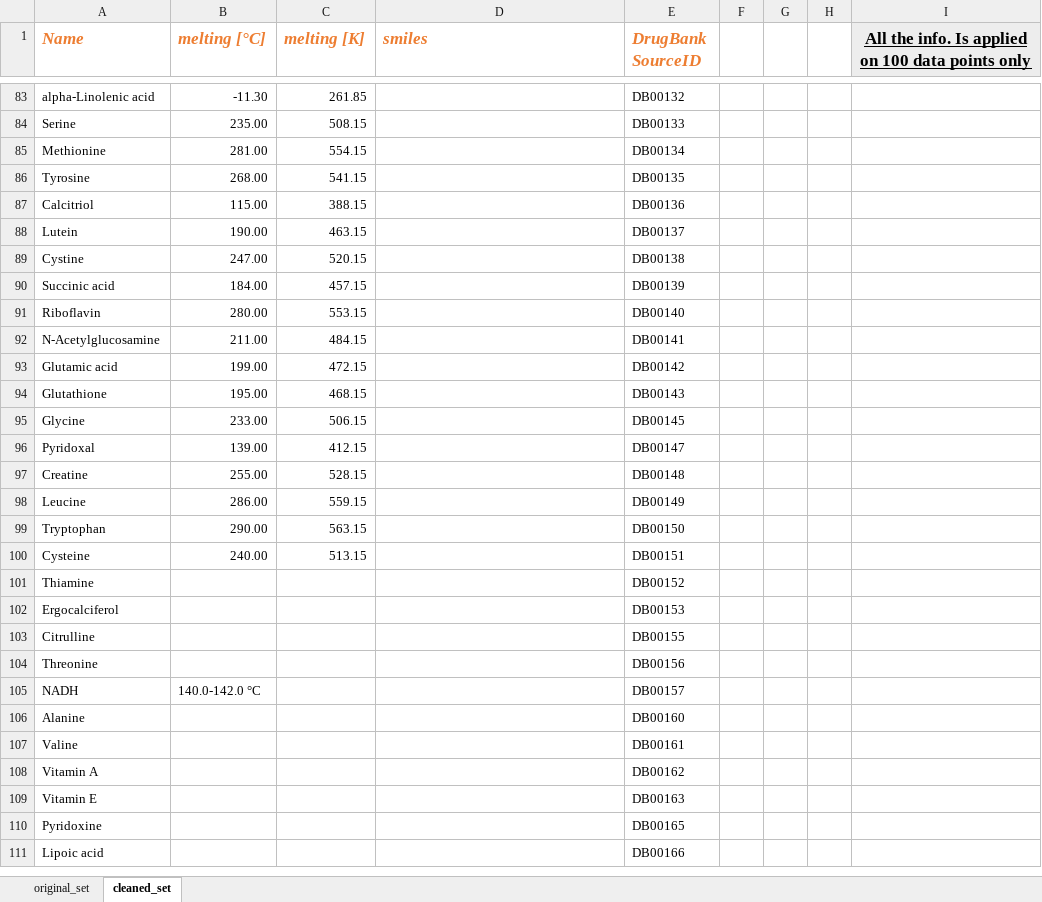
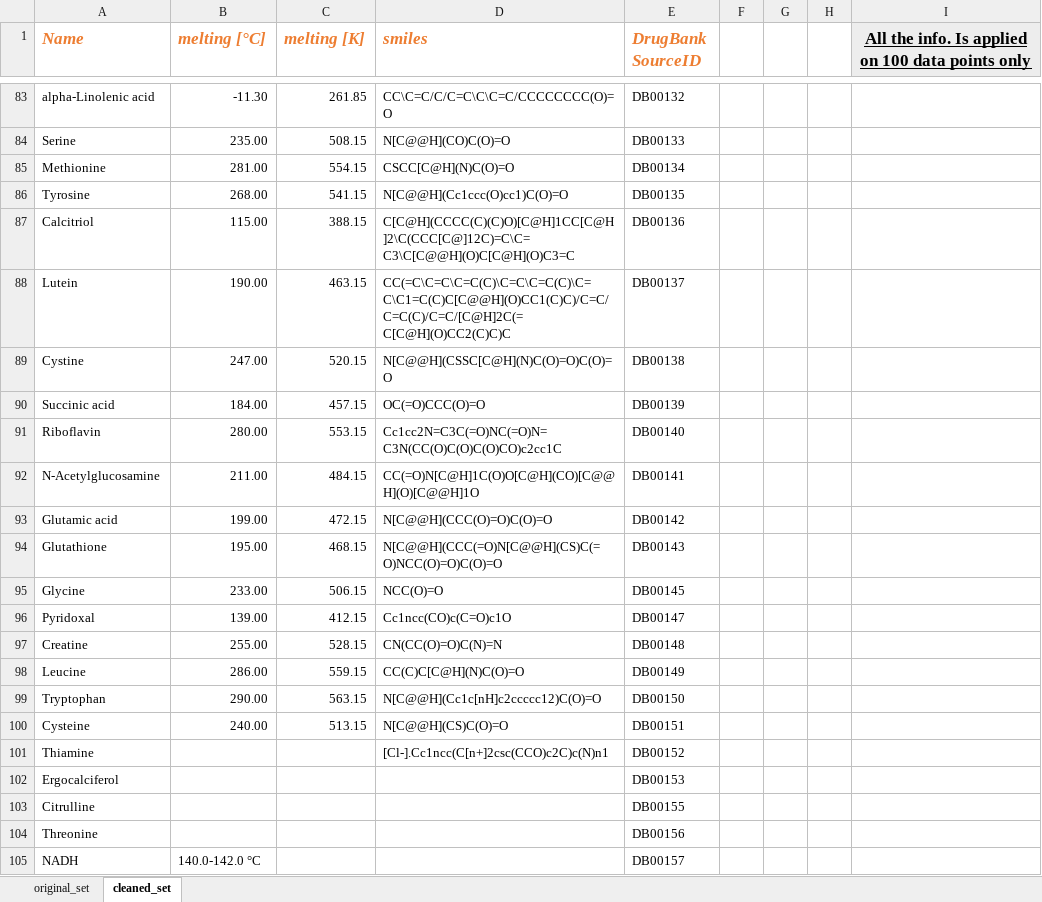
Before and after one commit to Aniket7651/machine_learning_, an Excel workbook: Machine learning/docs/Pubchem_melting_dataset_fromXML.xlsx, sheet cleaned_set, drawn as a sheet; only a part is shown, gaps mark what is left out; the shorter side is filled out with more unchanged rows; values as stored, in another font and other column widths than the file's, no borders; conditional formats not drawn; the diff covers the shown part only; the diff names each change by its address in the sheet, - before the commit and + after, or states it on an @@ line.

```diff
--- a/Machine learning/docs/Pubchem_melting_dataset_fromXML.xlsx (sheet cleaned_set)
+++ b/Machine learning/docs/Pubchem_melting_dataset_fromXML.xlsx (sheet cleaned_set)
-D83 (smiles): (empty)
+D83 (smiles): CC\C=C/C/C=C\C\C=C/CCCCCCCC(O)=O
-D84 (smiles): (empty)
+D84 (smiles): N[C@@H](CO)C(O)=O
-D85 (smiles): (empty)
+D85 (smiles): CSCC[C@H](N)C(O)=O
-D86 (smiles): (empty)
+D86 (smiles): N[C@@H](Cc1ccc(O)cc1)C(O)=O
-D87 (smiles): (empty)
+D87 (smiles): C[C@H](CCCC(C)(C)O)[C@H]1CC[C@H]2\C(CCC[C@]12C)=C\C=C3\C[C@@H](O)C[C@H](O)C3=C
-D88 (smiles): (empty)
+D88 (smiles): CC(=C\C=C\C=C(C)\C=C\C=C(C)\C=C\C1=C(C)C[C@@H](O)CC1(C)C)/C=C/C=C(C)/C=C/[C@H]2C(=C[C@H](O)CC2(C)C)C
-D89 (smiles): (empty)
+D89 (smiles): N[C@@H](CSSC[C@H](N)C(O)=O)C(O)=O
-D90 (smiles): (empty)
+D90 (smiles): OC(=O)CCC(O)=O
-D91 (smiles): (empty)
+D91 (smiles): Cc1cc2N=C3C(=O)NC(=O)N=C3N(CC(O)C(O)C(O)CO)c2cc1C
-D92 (smiles): (empty)
+D92 (smiles): CC(=O)N[C@H]1C(O)O[C@H](CO)[C@@H](O)[C@@H]1O
-D93 (smiles): (empty)
+D93 (smiles): N[C@@H](CCC(O)=O)C(O)=O
-D94 (smiles): (empty)
+D94 (smiles): N[C@@H](CCC(=O)N[C@@H](CS)C(=O)NCC(O)=O)C(O)=O
-D95 (smiles): (empty)
+D95 (smiles): NCC(O)=O
-D96 (smiles): (empty)
+D96 (smiles): Cc1ncc(CO)c(C=O)c1O
-D97 (smiles): (empty)
+D97 (smiles): CN(CC(O)=O)C(N)=N
-D98 (smiles): (empty)
+D98 (smiles): CC(C)C[C@H](N)C(O)=O
-D99 (smiles): (empty)
+D99 (smiles): N[C@@H](Cc1c[nH]c2ccccc12)C(O)=O
-D100 (smiles): (empty)
+D100 (smiles): N[C@@H](CS)C(O)=O
-D101 (smiles): (empty)
+D101 (smiles): [Cl-].Cc1ncc(C[n+]2csc(CCO)c2C)c(N)n1
```
Also changed, not shown: 81 edited cells elsewhere in this sheet, Machine learning/docs/original data/rough.xlsx, 1 other file.
